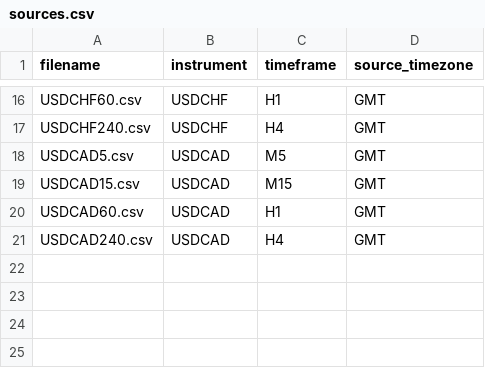
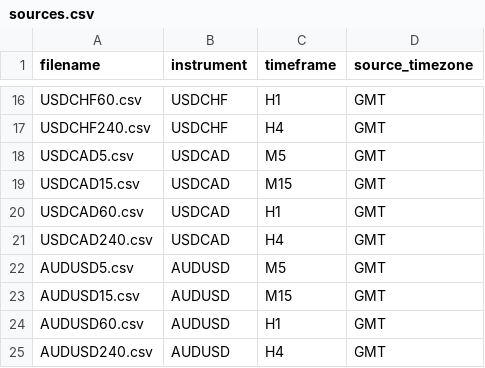
Before and after one commit to claudecollab3/Forex-Data, a CSV file: raw/sources.csv, drawn as a sheet; only a part is shown, gaps mark what is left out.

```diff
--- a/raw/sources.csv
+++ b/raw/sources.csv
@@ -21 +21,5 @@ USDCAD60.csv,USDCAD,H1,GMT
 USDCAD240.csv,USDCAD,H4,GMT
+AUDUSD5.csv,AUDUSD,M5,GMT
+AUDUSD15.csv,AUDUSD,M15,GMT
+AUDUSD60.csv,AUDUSD,H1,GMT
+AUDUSD240.csv,AUDUSD,H4,GMT
```
Also changed, not shown: manifest/manifest.csv, 9 other files.
